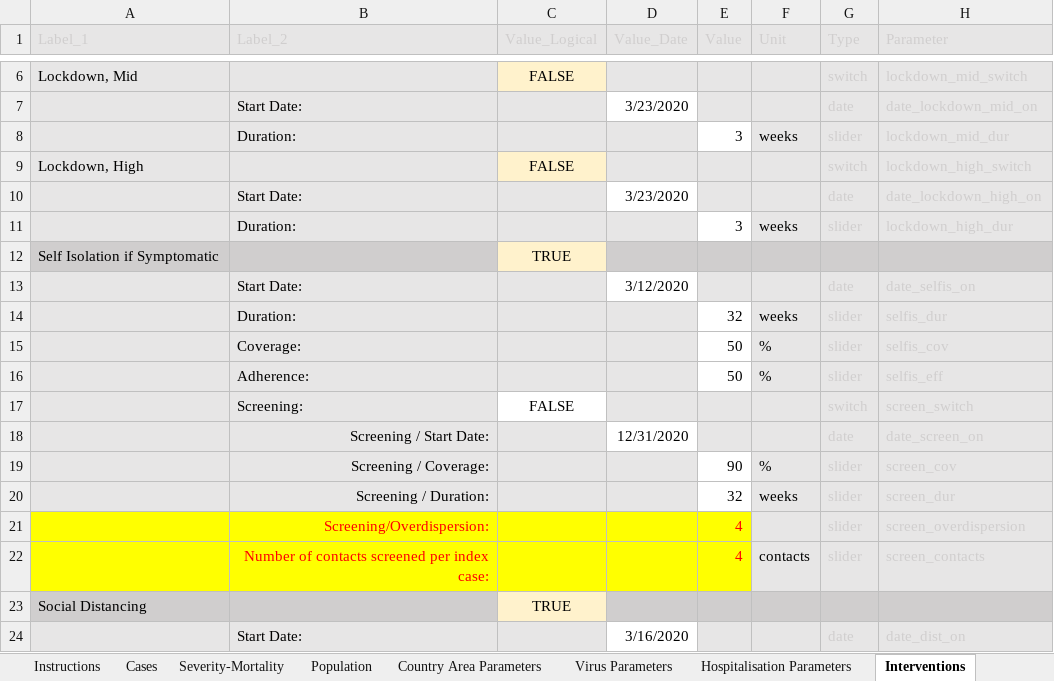
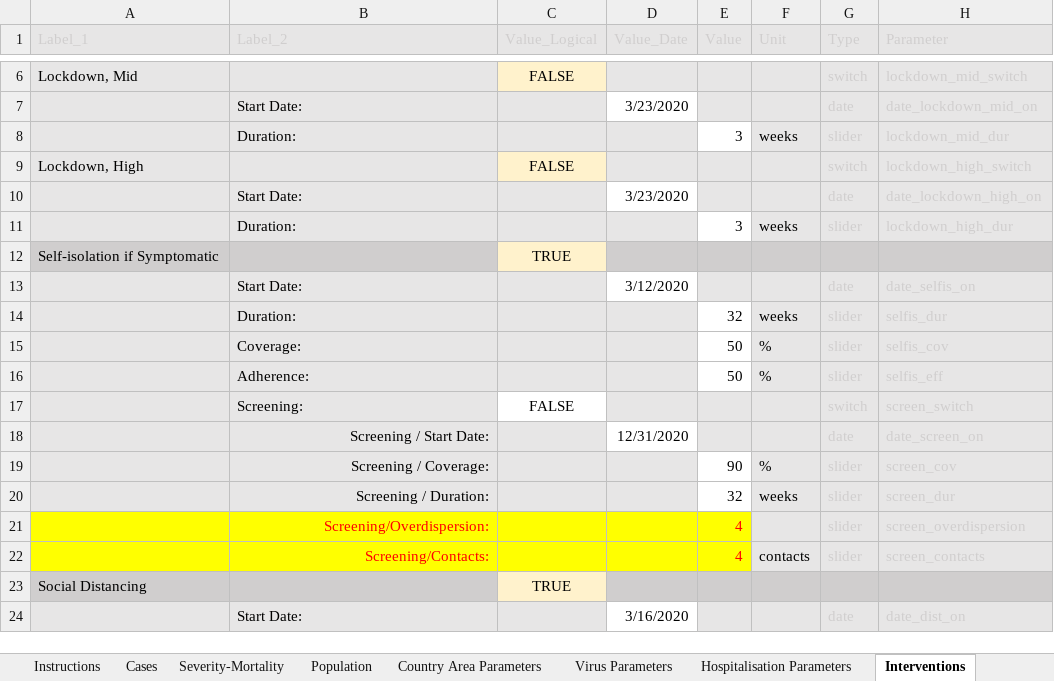
Before and after one commit to ocelhay/como, an Excel workbook: Template_CoMoCOVID-19App.xlsx, sheet Interventions, drawn as a sheet; only a part is shown, gaps mark what is left out; values as stored, in another font and other column widths than the file's, no borders; the diff names each change by its address in the sheet, - before the commit and + after, or states it on an @@ line.

```diff
--- a/Template_CoMoCOVID-19App.xlsx (sheet Interventions)
+++ b/Template_CoMoCOVID-19App.xlsx (sheet Interventions)
-A12 (Label_1): Self Isolation if Symptomatic
+A12 (Label_1): Self-isolation if Symptomatic
-B22 (Label_2): Number of contacts screened per index case:
+B22 (Label_2): Screening/Contacts:
```
Also changed, not shown: sheet Hospitalisation Parameters, 10 other files.
